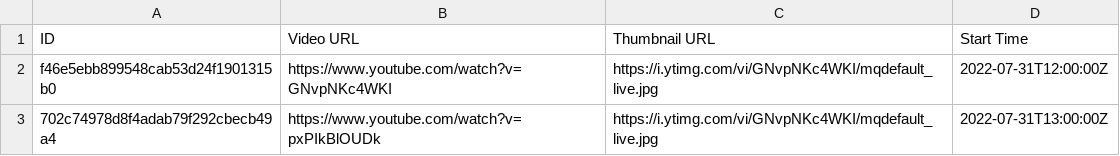
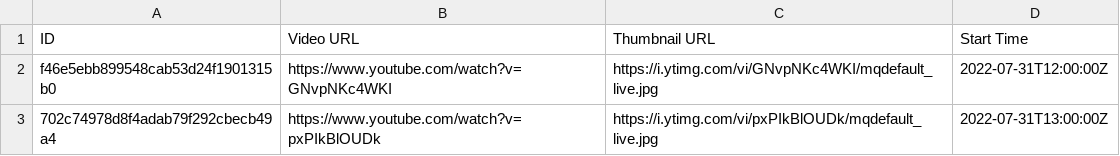
Before and after one commit to TaiwanVtuberData/TaiwanVTuberDebutLiveStreams, a CSV file: 2022-07-31.csv, drawn as a sheet.

Commit message:
Correct thumbnail URL

```diff
--- a/2022-07-31.csv
+++ b/2022-07-31.csv
@@ -2,2 +2,2 @@ ID,Video URL,Thumbnail URL,Start Time
 f46e5ebb899548cab53d24f1901315b0,https://www.youtube.com/watch?v=GNvpNKc4WKI,https://i.ytimg.com/vi/GNvpNKc4WKI/mqdefault_live.jpg,2022-07-31T12:00:00Z
-702c74978d8f4adab79f292cbecb49a4,https://www.youtube.com/watch?v=pxPIkBlOUDk,https://i.ytimg.com/vi/GNvpNKc4WKI/mqdefault_live.jpg,2022-07-31T13:00:00Z
+702c74978d8f4adab79f292cbecb49a4,https://www.youtube.com/watch?v=pxPIkBlOUDk,https://i.ytimg.com/vi/pxPIkBlOUDk/mqdefault_live.jpg,2022-07-31T13:00:00Z
```
